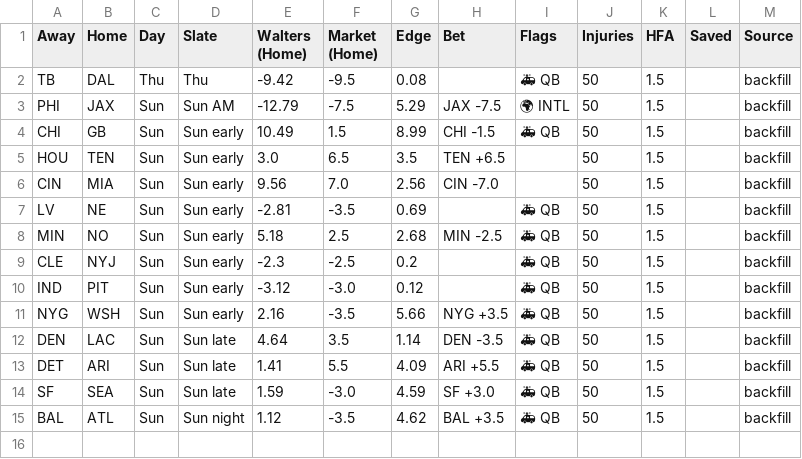
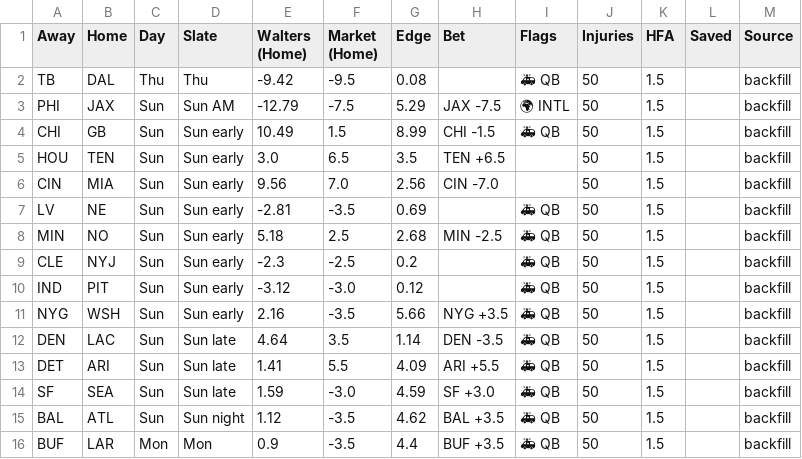
Before and after one commit to billy-w-playground/billy-w-nfl, a CSV file: history/2026_wk05.csv, drawn as a sheet.

Commit message:
Repair 2026 wk5: 0 filled, 1 added

```diff
--- a/history/2026_wk05.csv
+++ b/history/2026_wk05.csv
@@ -15 +15,2 @@ SF,SEA,Sun,Sun late,1.59,-3.0,4.59,SF +3.0,🚑 QB,50,1.5,,backfill
 BAL,ATL,Sun,Sun night,1.12,-3.5,4.62,BAL +3.5,🚑 QB,50,1.5,,backfill
+BUF,LAR,Mon,Mon,0.9,-3.5,4.4,BUF +3.5,🚑 QB,50,1.5,,backfill
```
